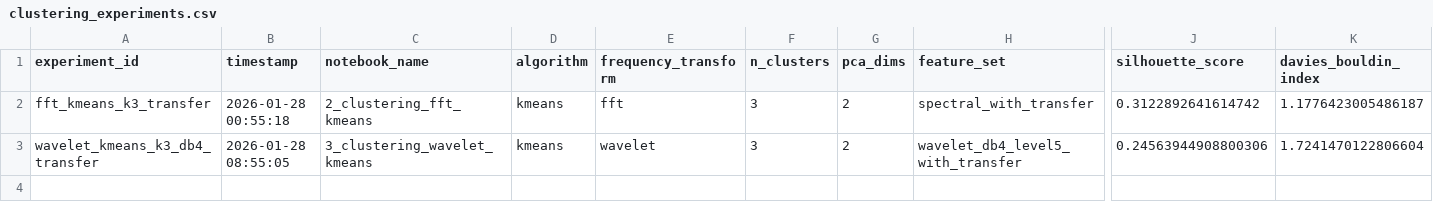
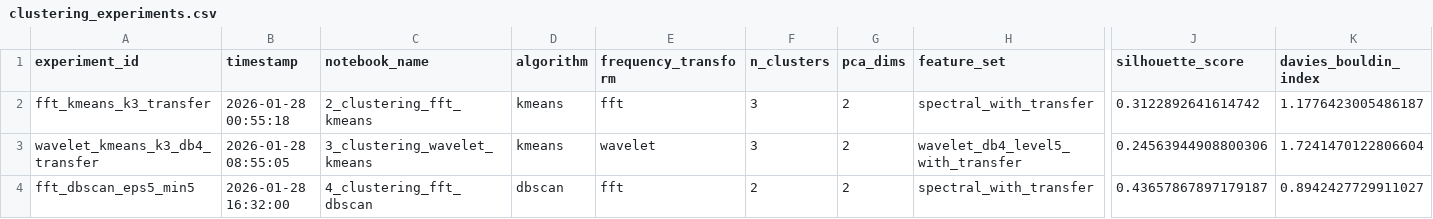
Before and after one commit to giansmart/deepsolation, a CSV file: src/notebooks/clustering_experiments.csv, drawn as a sheet; only a part is shown, gaps mark what is left out; rows hold the shown columns only; the diff names each change by its address in the sheet, - before the commit and + after, or states it on an @@ line.

Commit message:
creating results of clustering

```diff
--- a/src/notebooks/clustering_experiments.csv
+++ b/src/notebooks/clustering_experiments.csv
+row 4: fft_dbscan_eps5_min5 | 2026-01-28 16:32:00 | 4_clustering_fft_dbscan | dbscan | fft | 2 | 2 | spectral_with_transfer | 0.43657867897179187 | 0.8942427729911027
```
Also changed, not shown: 2 other files.
